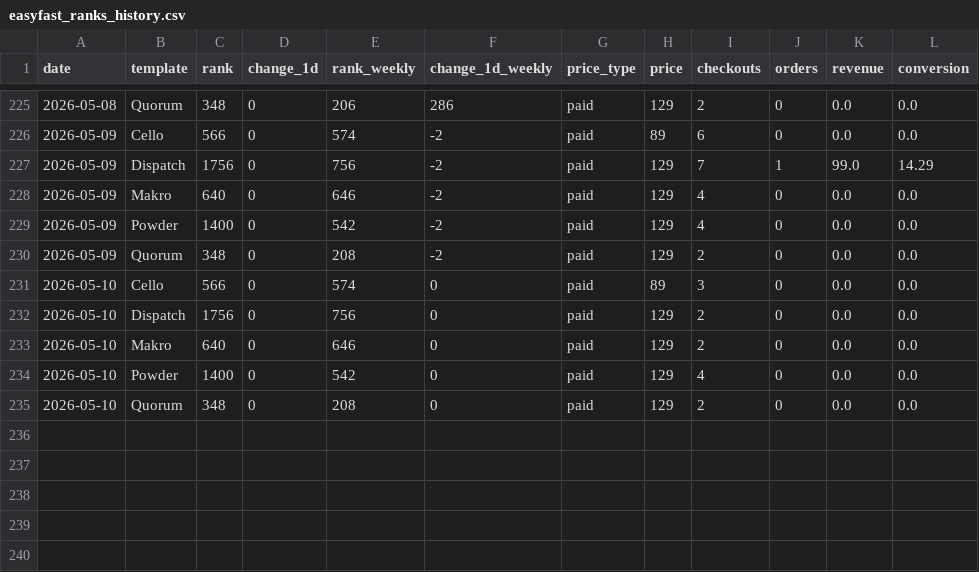
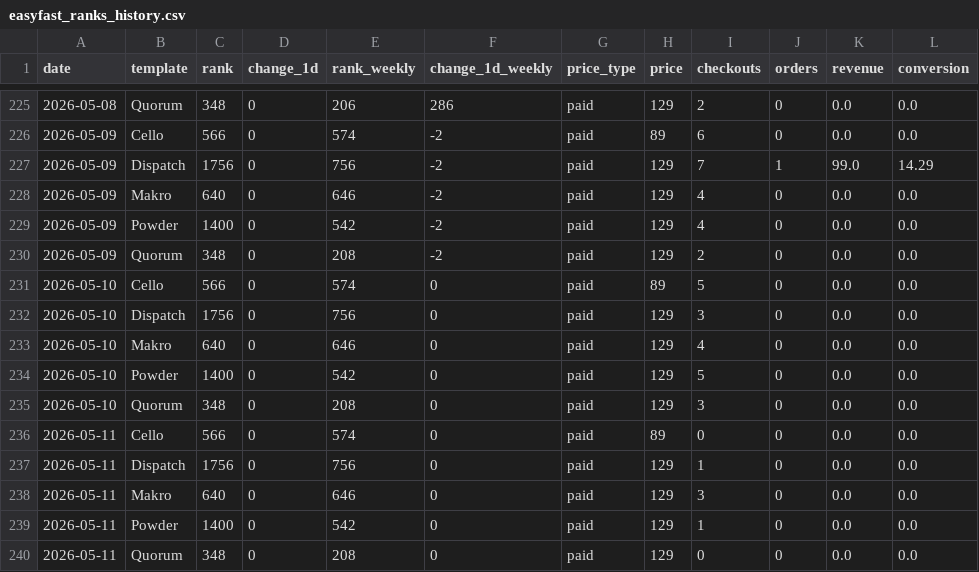
Before and after one commit to stfnco/easyfast-analytics, a CSV file: easyfast_ranks_history.csv, drawn as a sheet; only a part is shown, gaps mark what is left out.

```diff
--- a/easyfast_ranks_history.csv
+++ b/easyfast_ranks_history.csv
@@ -230,6 +230,11 @@ date,template,rank,change_1d,rank_weekly,change_1d_weekly,price_type,price,check
 2026-05-09,Quorum,348,0,208,-2,paid,129,2,0,0.0,0.0
-2026-05-10,Cello,566,0,574,0,paid,89,3,0,0.0,0.0
-2026-05-10,Dispatch,1756,0,756,0,paid,129,2,0,0.0,0.0
-2026-05-10,Makro,640,0,646,0,paid,129,2,0,0.0,0.0
-2026-05-10,Powder,1400,0,542,0,paid,129,4,0,0.0,0.0
-2026-05-10,Quorum,348,0,208,0,paid,129,2,0,0.0,0.0
+2026-05-10,Cello,566,0,574,0,paid,89,5,0,0.0,0.0
+2026-05-10,Dispatch,1756,0,756,0,paid,129,3,0,0.0,0.0
+2026-05-10,Makro,640,0,646,0,paid,129,4,0,0.0,0.0
+2026-05-10,Powder,1400,0,542,0,paid,129,5,0,0.0,0.0
+2026-05-10,Quorum,348,0,208,0,paid,129,3,0,0.0,0.0
+2026-05-11,Cello,566,0,574,0,paid,89,0,0,0.0,0.0
+2026-05-11,Dispatch,1756,0,756,0,paid,129,1,0,0.0,0.0
+2026-05-11,Makro,640,0,646,0,paid,129,3,0,0.0,0.0
+2026-05-11,Powder,1400,0,542,0,paid,129,1,0,0.0,0.0
+2026-05-11,Quorum,348,0,208,0,paid,129,0,0,0.0,0.0
```
